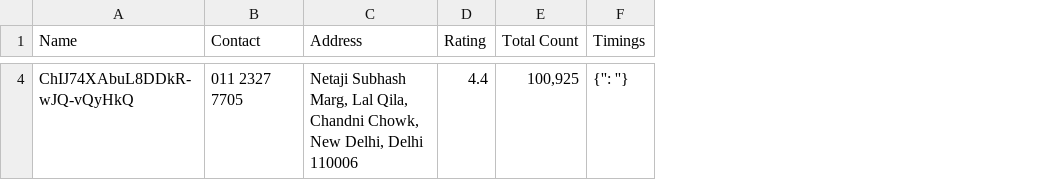
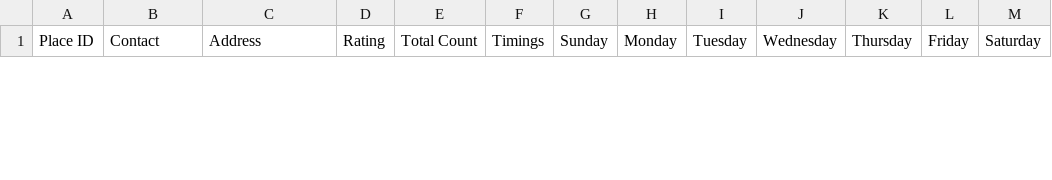
Before and after one commit to RG2021/Google_Maps_Scraper_2.0, a CSV file: static/data/Location_Data.csv, drawn as a sheet; only a part is shown, gaps mark what is left out; removed rows and columns are numbered as before the commit, all else as after; the diff covers the shown part only; the diff names each change by its address in the sheet, - before the commit and + after, or states it on an @@ line.

```diff
--- a/static/data/Location_Data.csv
+++ b/static/data/Location_Data.csv
-column A (Name), empty
+column A (Place ID), empty
+column G (Sunday), empty
+column H (Monday), empty
+column I (Tuesday), empty
+column J (Wednesday), empty
+column K (Thursday), empty
+column L (Friday), empty
+column M (Saturday), empty
-row 4: ChIJ74XAbuL8DDkR-wJQ-vQyHkQ | 011 2327 7705 | Netaji Subhash Marg, Lal Qila, Chandni Chowk, New Delhi, Delhi 110006 | 4.4 | 100,925 | {'': ''}
```
Also changed, not shown: 1 added row and 2 removed rows elsewhere in this file, 21 other files.
